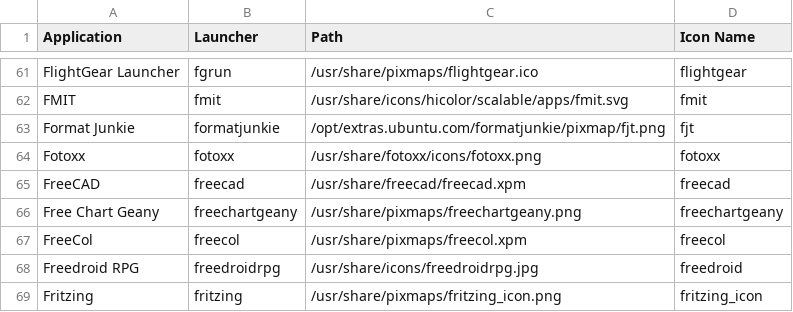
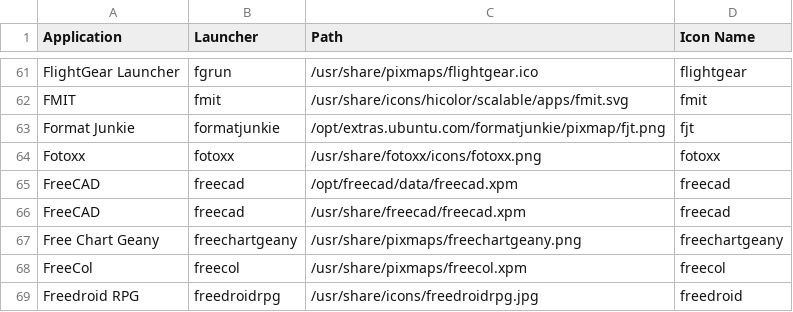
Before and after one commit to Foggalong/hardcode-fixer, a CSV file: tofix.csv, drawn as a sheet; only a part is shown, gaps mark what is left out; the shorter side is filled out with more unchanged rows; the diff names each change by its address in the sheet, - before the commit and + after, or states it on an @@ line.

Commit message:
Adding the original FreeCAD back.

```diff
--- a/tofix.csv
+++ b/tofix.csv
+row 65: FreeCAD | freecad | /opt/freecad/data/freecad.xpm | freecad
```
